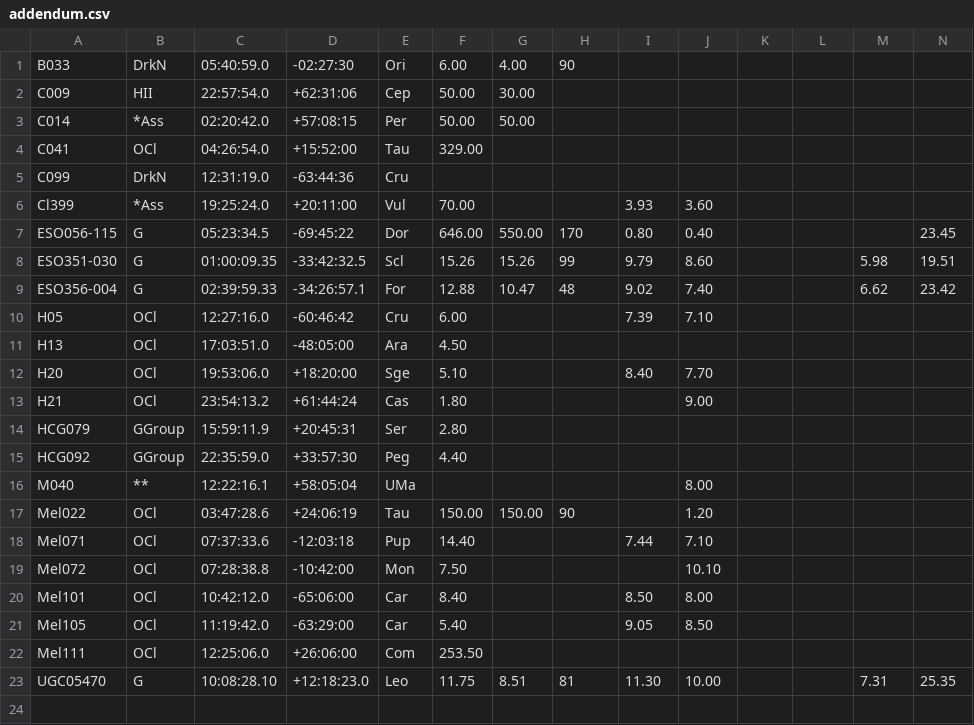
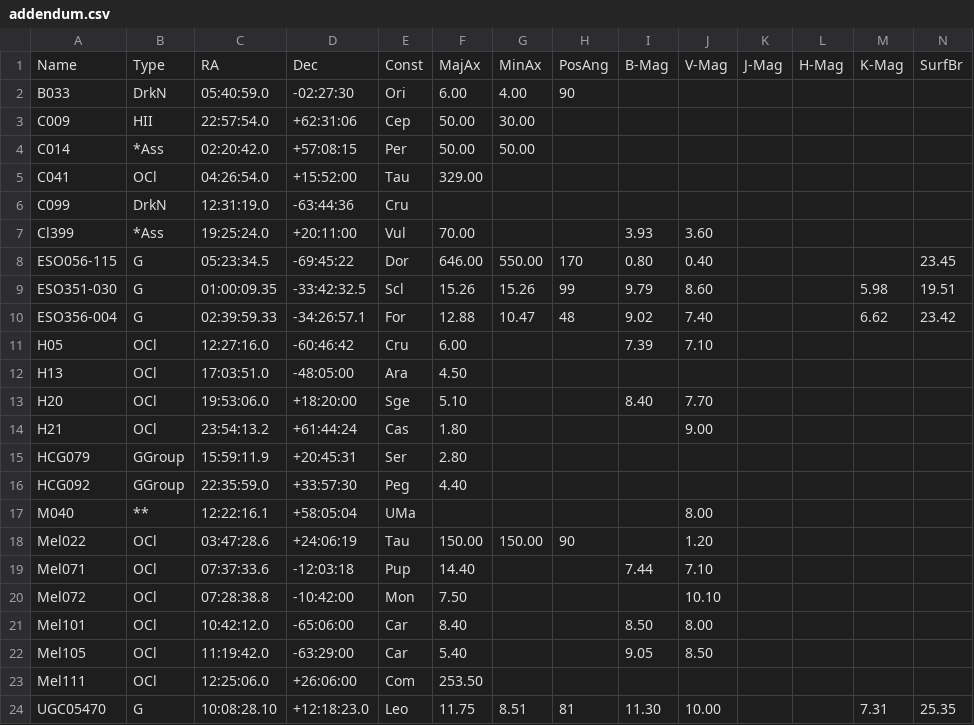
Before and after one commit to mattiaverga/PyOngc, a CSV file: database/addendum.csv, drawn as a sheet; only a part is shown; rows hold the shown columns only; the diff names each change by its address in the sheet, - before the commit and + after, or states it on an @@ line.

```diff
--- a/database/addendum.csv
+++ b/database/addendum.csv
+row 1: Name | Type | RA | Dec | Const | MajAx | MinAx | PosAng | B-Mag | V-Mag | J-Mag | H-Mag | K-Mag | SurfBr
```
Also changed, not shown: 3 other files.
